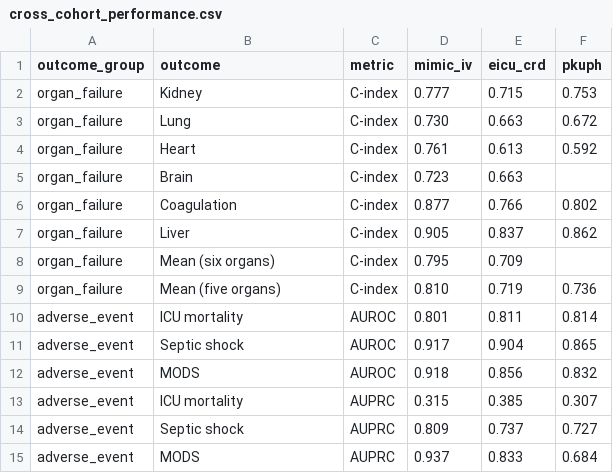
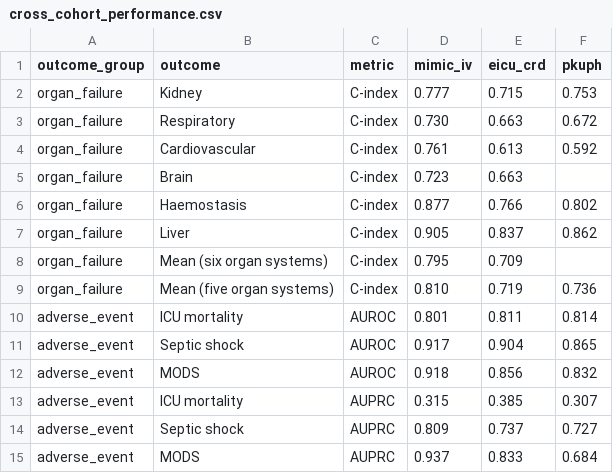
Before and after one commit to ZhWenPrism/SepsisMOST, a CSV file: results/tables/cross_cohort_performance.csv, drawn as a sheet.

Commit message:
Align organ-system names with SOFA-2 and restore the graph build script
- Use the SOFA-2 organ-system names throughout: respiratory, cardiovascular
  and haemostasis (previously lung, heart and coagulation); the six input
  channels are described as SOFA-2 domain scores. ORGANS, the onset-table
  column names, documentation, results tables and figures are updated.
  Numerical behaviour is unchanged.
- Update the manuscript figures that carry organ-system labels.
- Add scripts/build/build_sofae_graph.py, which the README and the
  integration test use; the root-level build/ ignore rule no longer
  matches scripts/build/.

```diff
--- a/results/tables/cross_cohort_performance.csv
+++ b/results/tables/cross_cohort_performance.csv
@@ -2,9 +2,9 @@ outcome_group,outcome,metric,mimic_iv,eicu_crd,pkuph
 organ_failure,Kidney,C-index,0.777,0.715,0.753
-organ_failure,Lung,C-index,0.730,0.663,0.672
-organ_failure,Heart,C-index,0.761,0.613,0.592
+organ_failure,Respiratory,C-index,0.730,0.663,0.672
+organ_failure,Cardiovascular,C-index,0.761,0.613,0.592
 organ_failure,Brain,C-index,0.723,0.663,
-organ_failure,Coagulation,C-index,0.877,0.766,0.802
+organ_failure,Haemostasis,C-index,0.877,0.766,0.802
 organ_failure,Liver,C-index,0.905,0.837,0.862
-organ_failure,Mean (six organs),C-index,0.795,0.709,
-organ_failure,Mean (five organs),C-index,0.810,0.719,0.736
+organ_failure,Mean (six organ systems),C-index,0.795,0.709,
+organ_failure,Mean (five organ systems),C-index,0.810,0.719,0.736
 adverse_event,ICU mortality,AUROC,0.801,0.811,0.814
```
Also changed, not shown: results/tables/internal_organ_performance.csv, 24 other files.
